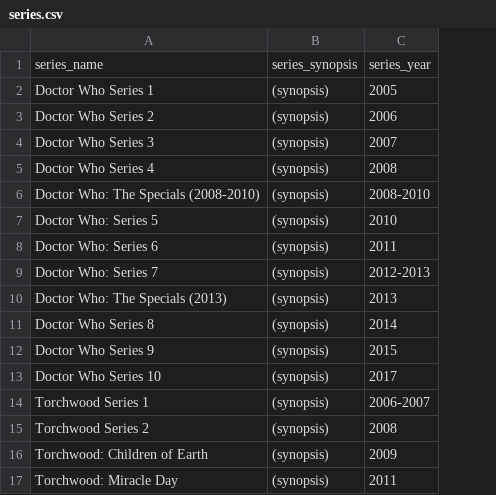
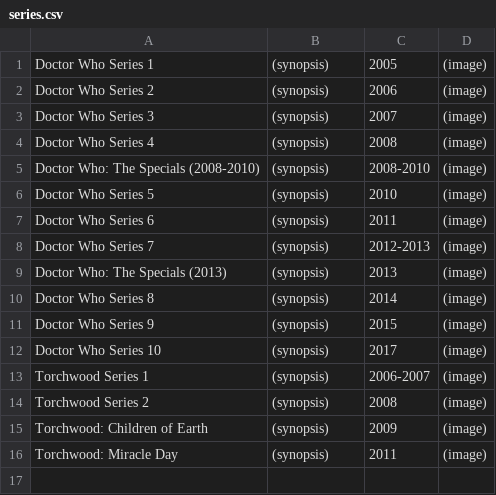
Before and after one commit to marysophiam/The_Hub, a CSV file: csv/series.csv, drawn as a sheet; removed rows and columns are numbered as before the commit, all else as after; the diff names each change by its address in the sheet, - before the commit and + after, or states it on an @@ line.

Commit message:
characters, relationships, series, characterseries fully seeded; working on getting characters to display on series template

```diff
--- a/csv/series.csv
+++ b/csv/series.csv
+column D, rows 1-16: all (image)
-row 1: series_name | series_synopsis | series_year
-A6: Doctor Who: Series 5
+A6: Doctor Who Series 5
-A7: Doctor Who: Series 6
+A7: Doctor Who Series 6
-A8: Doctor Who: Series 7
+A8: Doctor Who Series 7
```
Also changed, not shown: csv/characters.csv, csv/relationships.csv, 6 other files.
